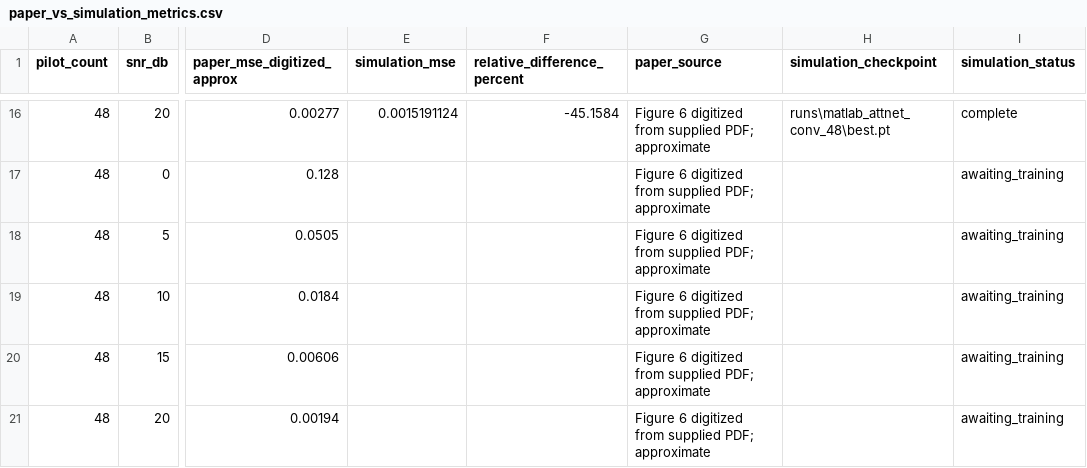
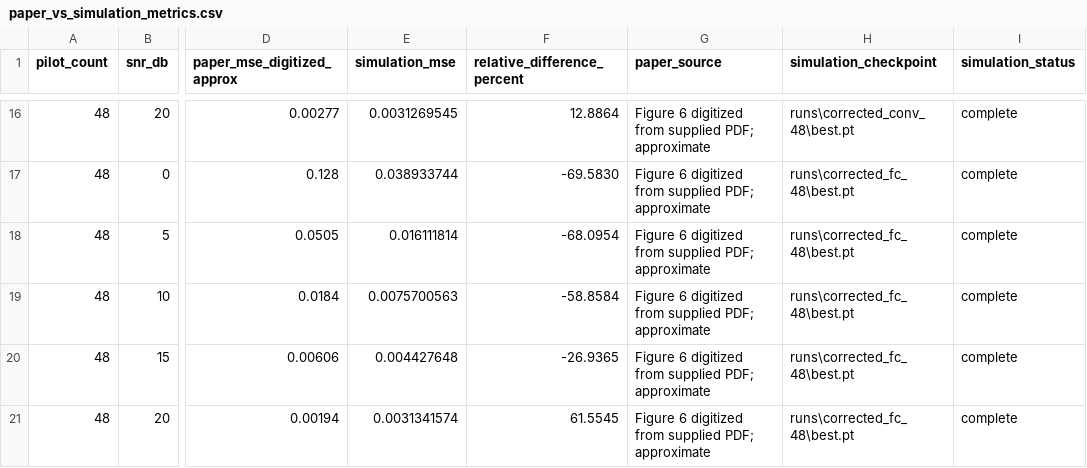
Before and after one commit to Ayush-Sawarn/MTP, a CSV file: paper_vs_simulation_metrics.csv, drawn as a sheet; only a part is shown, gaps mark what is left out; the diff covers the shown part only; the diff names each change by its address in the sheet, - before the commit and + after, or states it on an @@ line.

```diff
--- a/paper_vs_simulation_metrics.csv
+++ b/paper_vs_simulation_metrics.csv
-E16 (simulation_mse): 0.0015191124
+E16 (simulation_mse): 0.0031269545
-F16 (relative_difference_percent): -45.1584
+F16 (relative_difference_percent): 12.8864
-H16 (simulation_checkpoint): runs\matlab_attnet_conv_48\best.pt
+H16 (simulation_checkpoint): runs\corrected_conv_48\best.pt
-E17 (simulation_mse): (empty)
+E17 (simulation_mse): 0.038933744
-F17 (relative_difference_percent): (empty)
+F17 (relative_difference_percent): -69.5830
-H17:H21 (simulation_checkpoint): (empty)
+H17:H21 (simulation_checkpoint): runs\corrected_fc_48\best.pt
-I17:I21 (simulation_status): awaiting_training
+I17:I21 (simulation_status): complete
-E18 (simulation_mse): (empty)
+E18 (simulation_mse): 0.016111814
-F18 (relative_difference_percent): (empty)
+F18 (relative_difference_percent): -68.0954
-E19 (simulation_mse): (empty)
+E19 (simulation_mse): 0.0075700563
-F19 (relative_difference_percent): (empty)
+F19 (relative_difference_percent): -58.8584
-E20 (simulation_mse): (empty)
+E20 (simulation_mse): 0.004427648
-F20 (relative_difference_percent): (empty)
+F20 (relative_difference_percent): -26.9365
-E21 (simulation_mse): (empty)
+E21 (simulation_mse): 0.0031341574
-F21 (relative_difference_percent): (empty)
+F21 (relative_difference_percent): 61.5545
```
Also changed, not shown: 47 edited cells elsewhere in this file, 4 other files.
